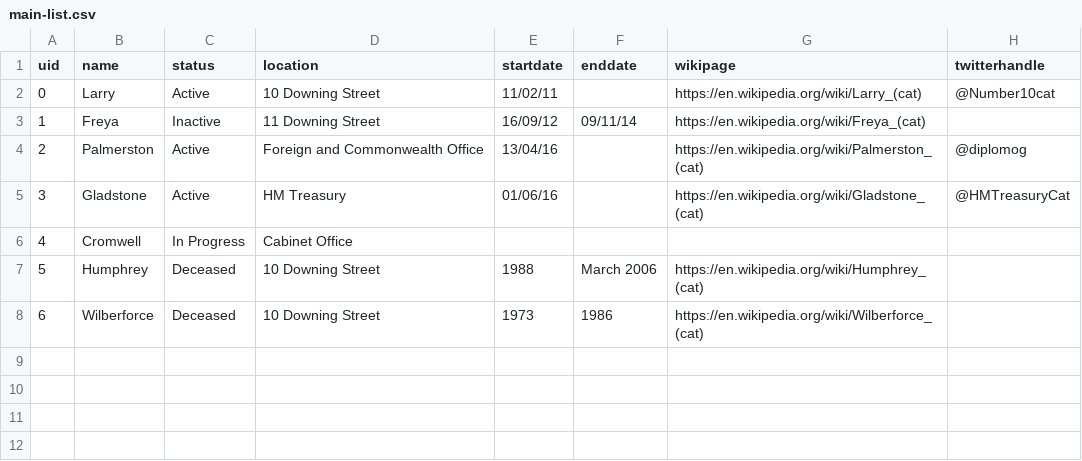
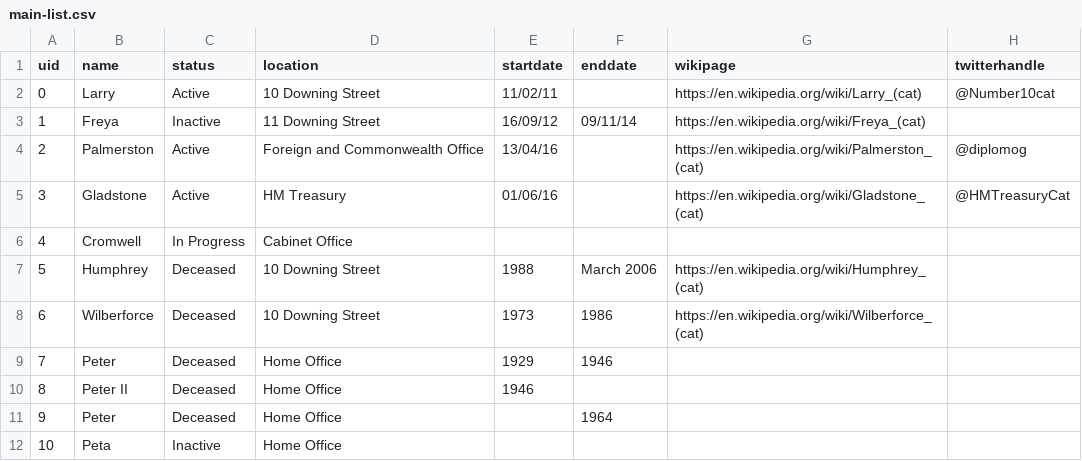
Before and after one commit to peterkwells/uk-government-cats, a CSV file: data/main-list.csv, drawn as a sheet; the diff names each change by its address in the sheet, - before the commit and + after, or states it on an @@ line.

Commit message:
Adding Peter cats
Source: http://news.bbc.co.uk/1/hi/uk/4143423.stm, via Sam Smith

Data only partial for some cats. Looking for more information.

```diff
--- a/data/main-list.csv
+++ b/data/main-list.csv
+row 9: 7 | Peter | Deceased | Home Office | 1929 | 1946
+row 10: 8 | Peter II | Deceased | Home Office | 1946
+row 11: 9 | Peter | Deceased | Home Office |  | 1964
+row 12: 10 | Peta | Inactive | Home Office
```
